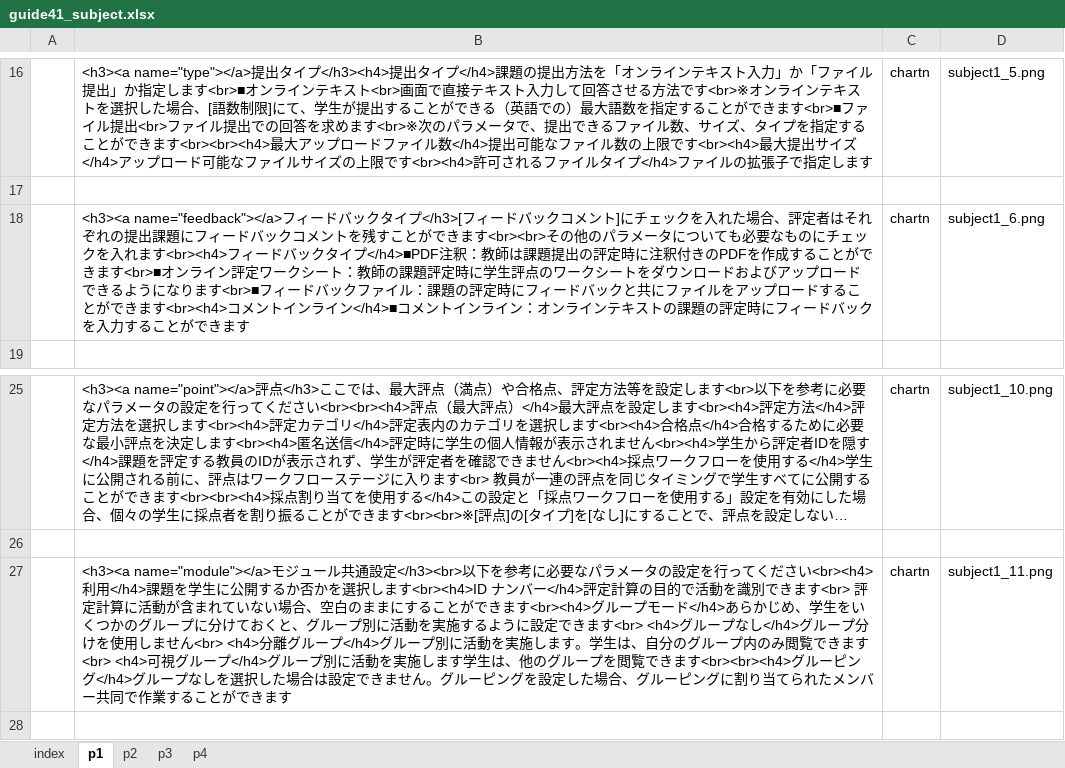
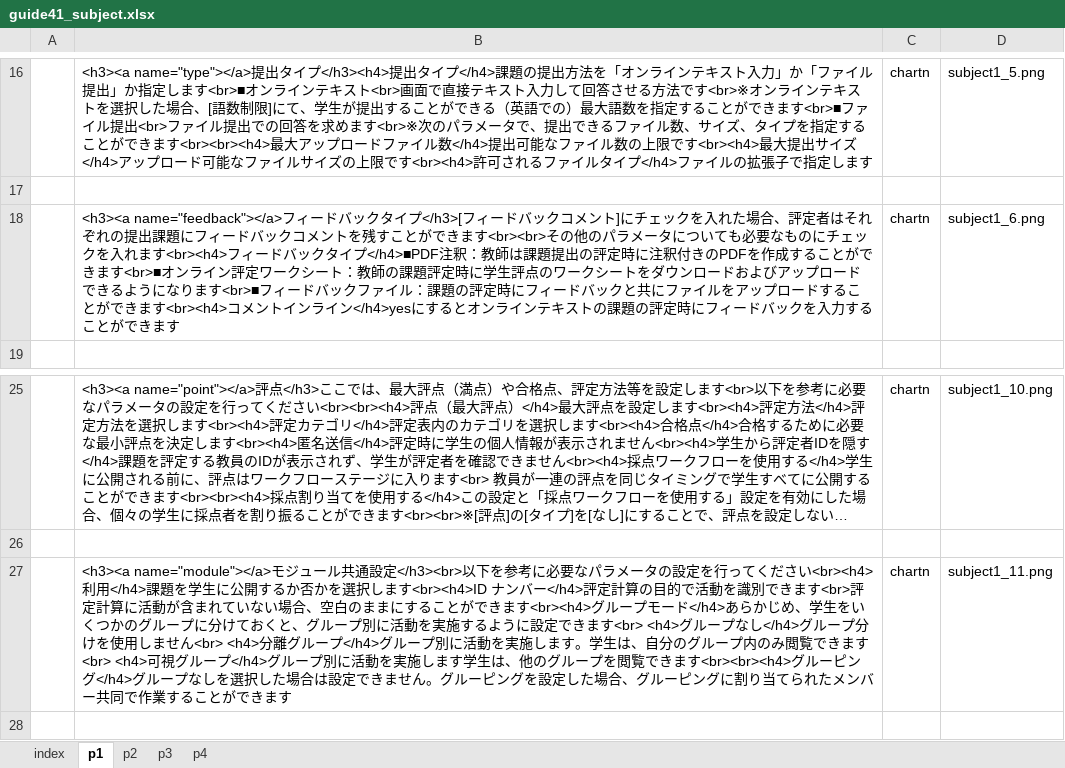
Before and after one commit to imc-lms-adm/support-vle-man, an Excel workbook: guide41_subject.xlsx, sheet p1, drawn as a sheet; only a part is shown, gaps mark what is left out; long unchanged cells end in …; values as stored, in another font and other column widths than the file's, no borders; the diff names each change by its address in the sheet, - before the commit and + after, or states it on an @@ line.

Commit message:
Add files via upload

```diff
--- a/guide41_subject.xlsx (sheet p1)
+++ b/guide41_subject.xlsx (sheet p1)
-B18: …ンライン</h4>■コメントインライン：オンライ…
+B18: …ンライン</h4>yesにするとオンライ…
-B27: …できます
+B27: …できます
```
